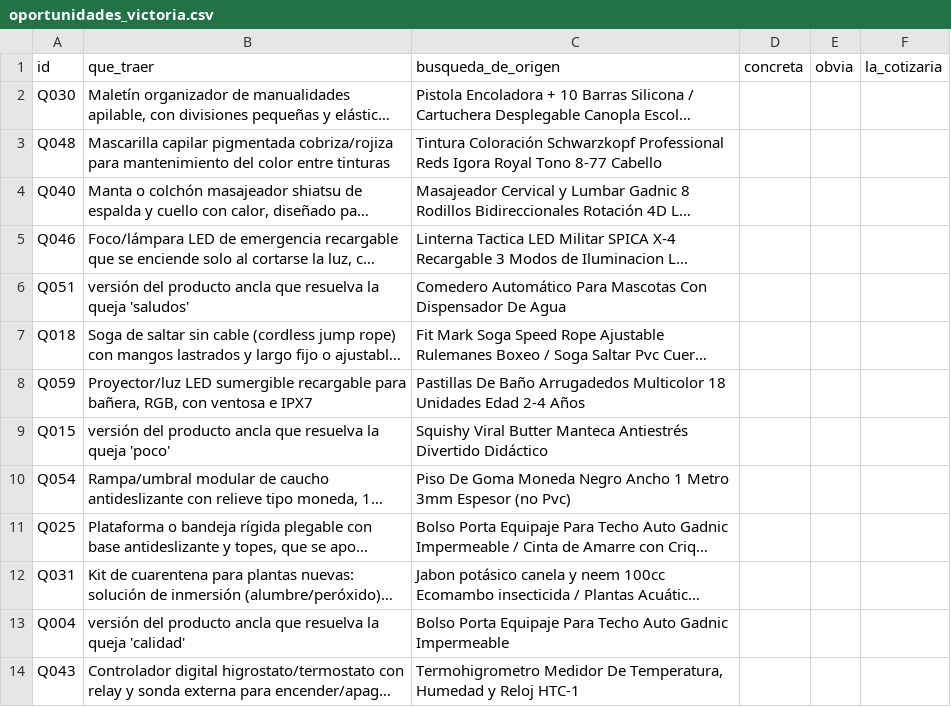
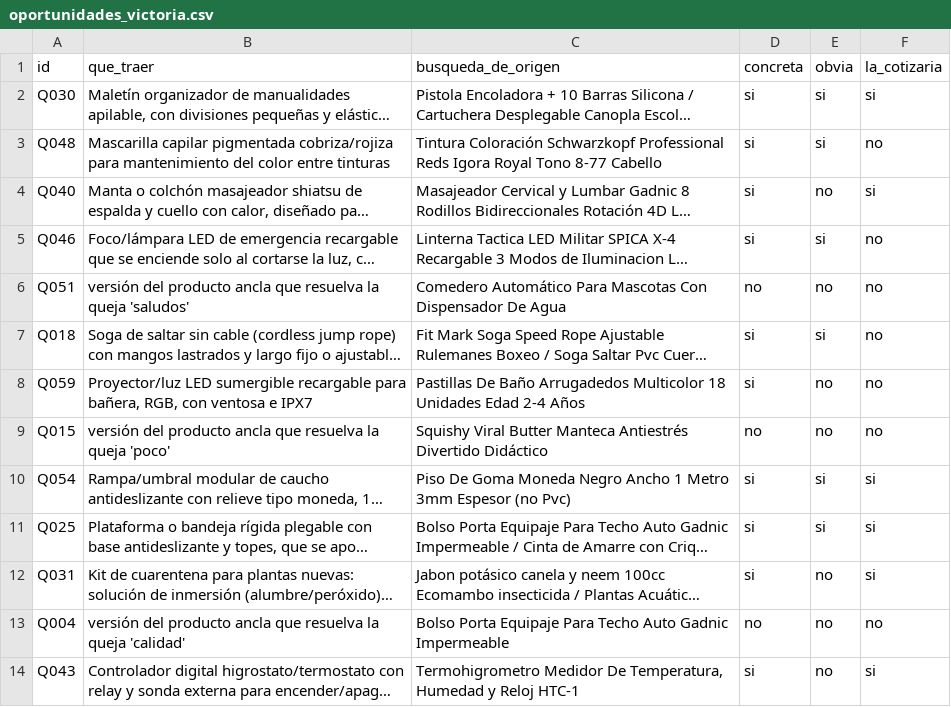
Before and after one commit to codewithpatelo/faltante, a CSV file: data/evaluacion/humano/oportunidades_victoria.csv, drawn as a sheet; only a part is shown; long unchanged cells end in …; the diff covers the shown part only; the diff names each change by its address in the sheet, - before the commit and + after, or states it on an @@ line.

Commit message:
VDL: completo planilla y oportunidades

```diff
--- a/data/evaluacion/humano/oportunidades_victoria.csv
+++ b/data/evaluacion/humano/oportunidades_victoria.csv
-D2:D5 (concreta): (empty)
+D2:D5 (concreta): si
-E2:E3 (obvia): (empty)
+E2:E3 (obvia): si
-F2 (la_cotizaria): (empty)
+F2 (la_cotizaria): si
-F3 (la_cotizaria): (empty)
+F3 (la_cotizaria): no
-E4 (obvia): (empty)
+E4 (obvia): no
-F4 (la_cotizaria): (empty)
+F4 (la_cotizaria): si
-E5 (obvia): (empty)
+E5 (obvia): si
-F5:F9 (la_cotizaria): (empty)
+F5:F9 (la_cotizaria): no
-D6 (concreta): (empty)
+D6 (concreta): no
-E6 (obvia): (empty)
+E6 (obvia): no
-D7:D8 (concreta): (empty)
+D7:D8 (concreta): si
-E7 (obvia): (empty)
+E7 (obvia): si
-E8:E9 (obvia): (empty)
+E8:E9 (obvia): no
-D9 (concreta): (empty)
+D9 (concreta): no
-D10:D12 (concreta): (empty)
+D10:D12 (concreta): si
-E10:E11 (obvia): (empty)
+E10:E11 (obvia): si
-F10:F12 (la_cotizaria): (empty)
+F10:F12 (la_cotizaria): si
-E12:E14 (obvia): (empty)
+E12:E14 (obvia): no
-D13 (concreta): (empty)
+D13 (concreta): no
-F13 (la_cotizaria): (empty)
+F13 (la_cotizaria): no
-D14 (concreta): (empty)
+D14 (concreta): si
-F14 (la_cotizaria): (empty)
+F14 (la_cotizaria): si
```
Also changed, not shown: 150 edited cells elsewhere in this file, data/evaluacion/humano/planilla_victoria.csv.
